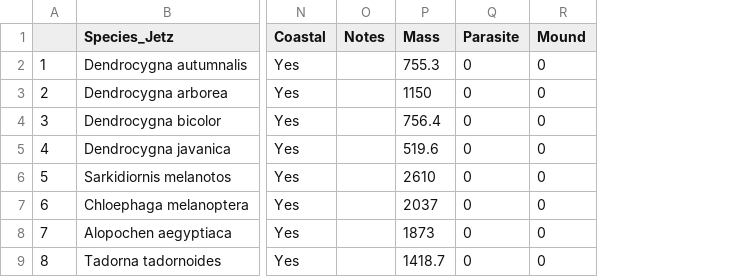
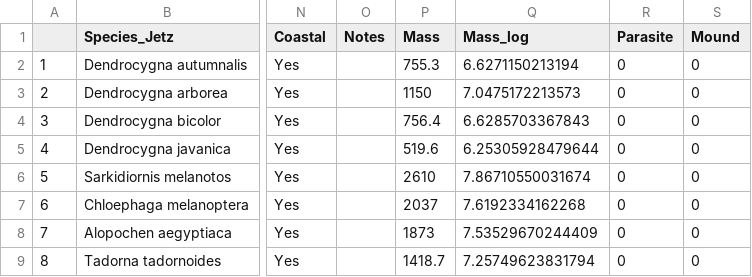
Before and after one commit to emmagarrison2/CoastalBirdsUPDATE, a CSV file: Notes/nest_structure_both.csv, drawn as a sheet; only a part is shown, gaps mark what is left out; the diff names each change by its address in the sheet, - before the commit and + after, or states it on an @@ line.

```diff
--- a/Notes/nest_structure_both.csv
+++ b/Notes/nest_structure_both.csv
+column Q (Mass_log), rows 2-9: 6.6271150213194 | 7.0475172213573 | 6.6285703367843 | 6.25305928479644 | 7.86710550031674 | 7.6192334162268 | 7.53529670244409 | 7.25749623831794
```
Also changed, not shown: 7 other files.
